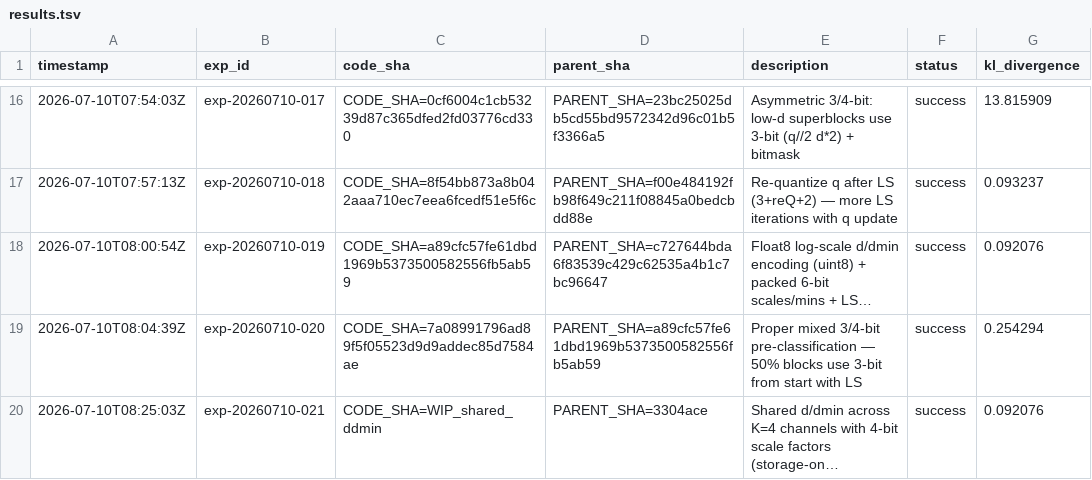
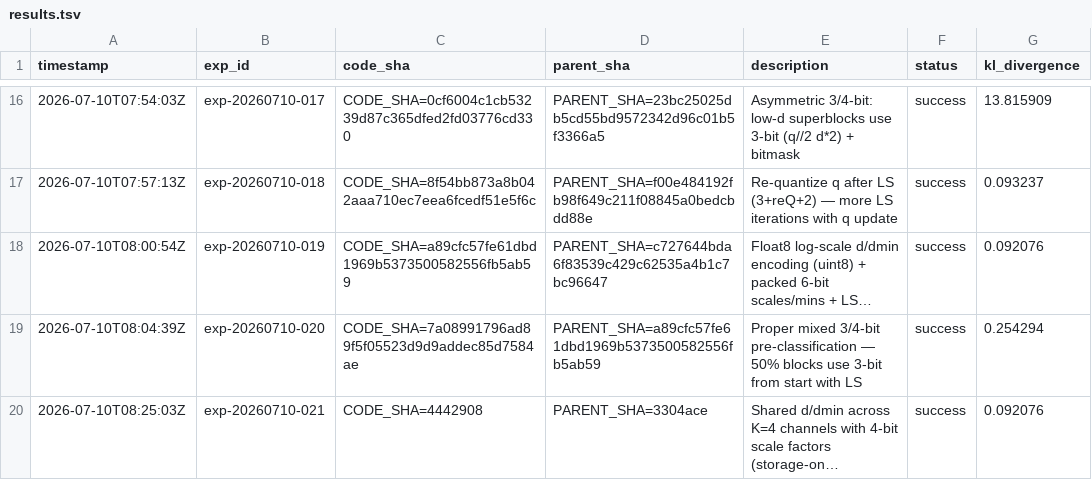
Before and after one commit to vektorprime/AutoQuant, a TSV file: results.tsv, drawn as a sheet; only a part is shown, gaps mark what is left out; long unchanged cells end in …; the diff names each change by its address in the sheet, - before the commit and + after, or states it on an @@ line.

Commit message:
fix: update CODE_SHA in results.tsv for exp-021

```diff
--- a/results.tsv
+++ b/results.tsv
-C20 (code_sha): CODE_SHA=WIP_shared_ddmin
+C20 (code_sha): CODE_SHA=4442908
```
